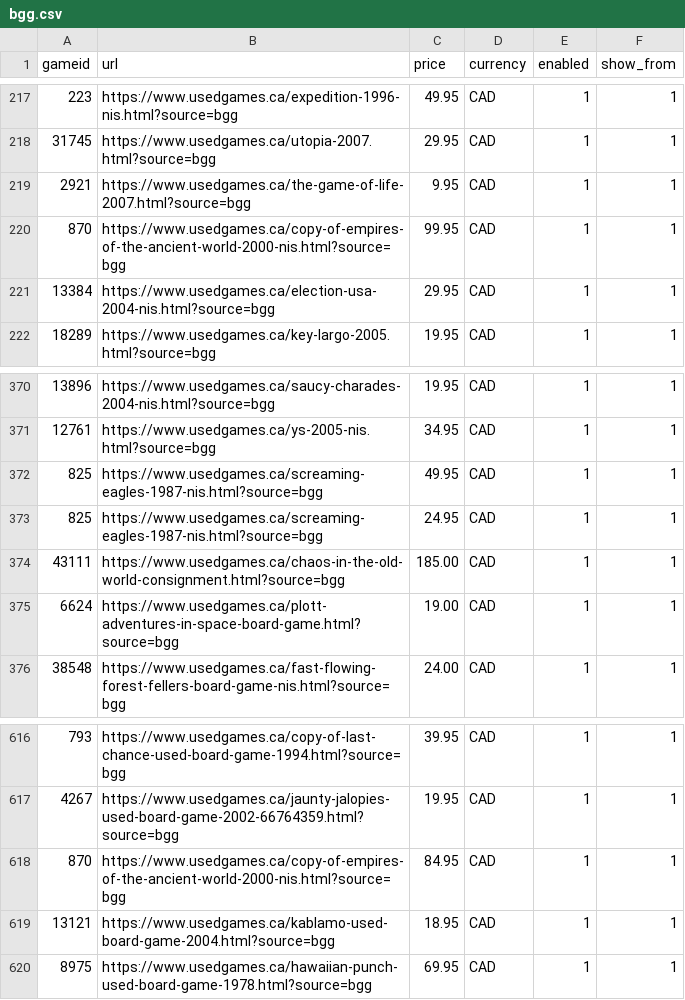
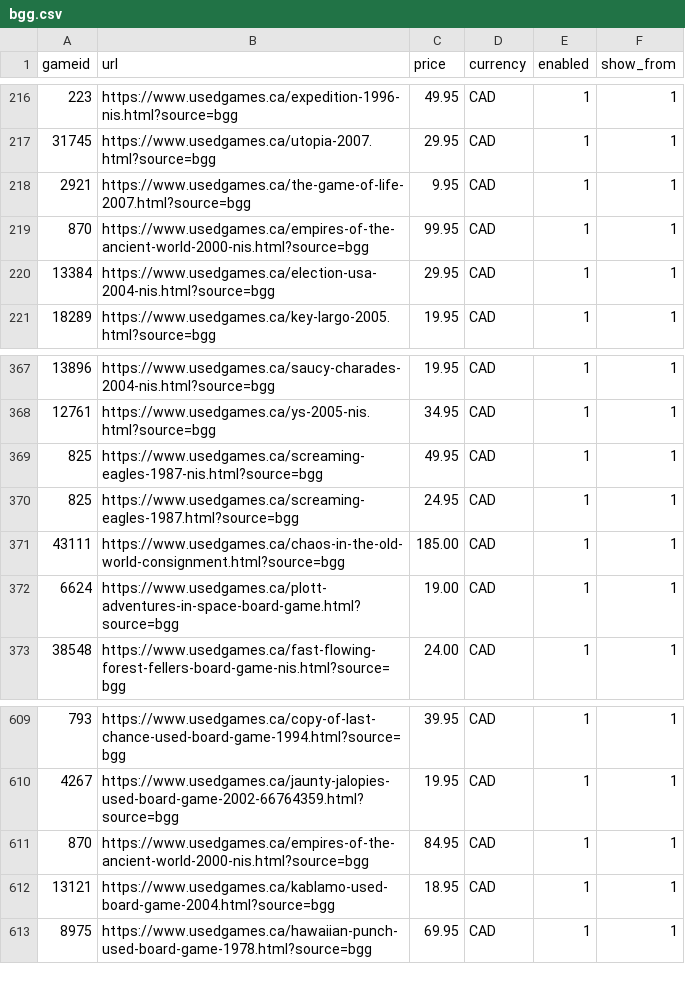
Before and after one commit to Johntheboardgamer/BGG-Inventory, a CSV file: bgg.csv, drawn as a sheet; only a part is shown, gaps mark what is left out; the diff covers the shown part only.

```diff
--- a/bgg.csv
+++ b/bgg.csv
@@ -219,3 +218,3 @@ gameid,url,price,currency,enabled,show_from
 2921,https://www.usedgames.ca/the-game-of-life-2007.html?source=bgg,9.95,CAD,1,1
-870,https://www.usedgames.ca/copy-of-empires-of-the-ancient-world-2000-nis.html?source=bgg,99.95,CAD,1,1
+870,https://www.usedgames.ca/empires-of-the-ancient-world-2000-nis.html?source=bgg,99.95,CAD,1,1
 13384,https://www.usedgames.ca/election-usa-2004-nis.html?source=bgg,29.95,CAD,1,1
@@ -372,3 +369,3 @@ gameid,url,price,currency,enabled,show_from
 825,https://www.usedgames.ca/screaming-eagles-1987-nis.html?source=bgg,49.95,CAD,1,1
-825,https://www.usedgames.ca/screaming-eagles-1987-nis.html?source=bgg,24.95,CAD,1,1
+825,https://www.usedgames.ca/screaming-eagles-1987.html?source=bgg,24.95,CAD,1,1
 43111,https://www.usedgames.ca/chaos-in-the-old-world-consignment.html?source=bgg,185.00,CAD,1,1
@@ -617,3 +610,3 @@ gameid,url,price,currency,enabled,show_from
 4267,https://www.usedgames.ca/jaunty-jalopies-used-board-game-2002-66764359.html?source=bgg,19.95,CAD,1,1
-870,https://www.usedgames.ca/copy-of-empires-of-the-ancient-world-2000-nis.html?source=bgg,84.95,CAD,1,1
+870,https://www.usedgames.ca/empires-of-the-ancient-world-2000-nis.html?source=bgg,84.95,CAD,1,1
 13121,https://www.usedgames.ca/kablamo-used-board-game-2004.html?source=bgg,18.95,CAD,1,1
```
Also changed, not shown: 1 added row, 8 removed rows and 1 edited cell elsewhere in this file.
